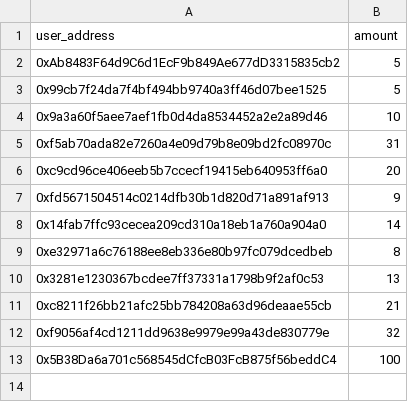
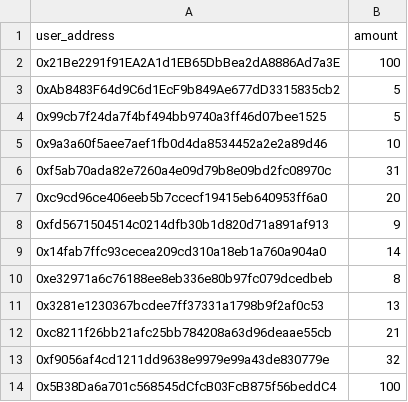
Before and after one commit to Favvie/merkleTreeAirdrop, a CSV file: utils/wl.csv, drawn as a sheet; the diff names each change by its address in the sheet, - before the commit and + after, or states it on an @@ line.

```diff
--- a/utils/wl.csv
+++ b/utils/wl.csv
+row 2: 0x21Be2291f91EA2A1d1EB65DbBea2dA8886Ad7a3E | 100
```
Also changed, not shown: 15 other files.
